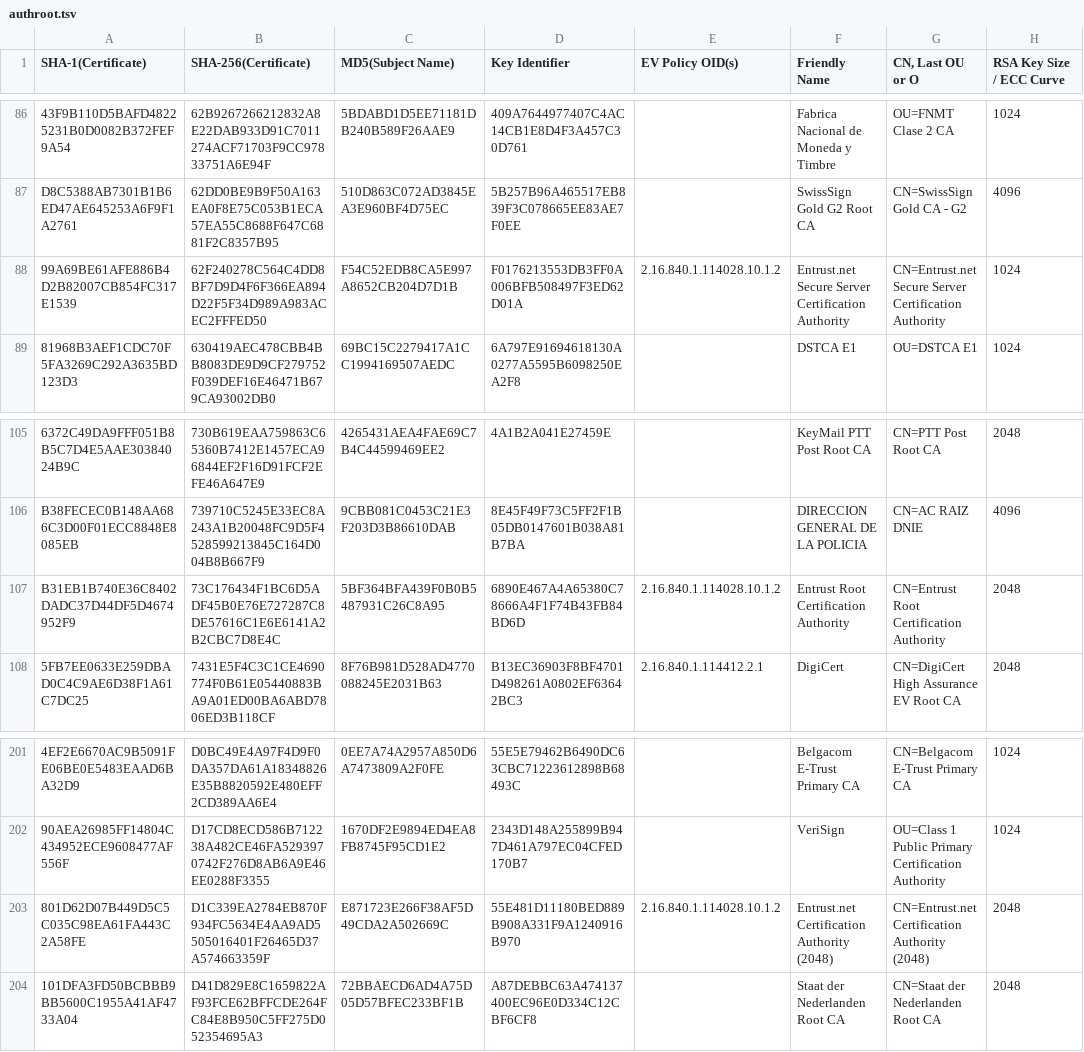
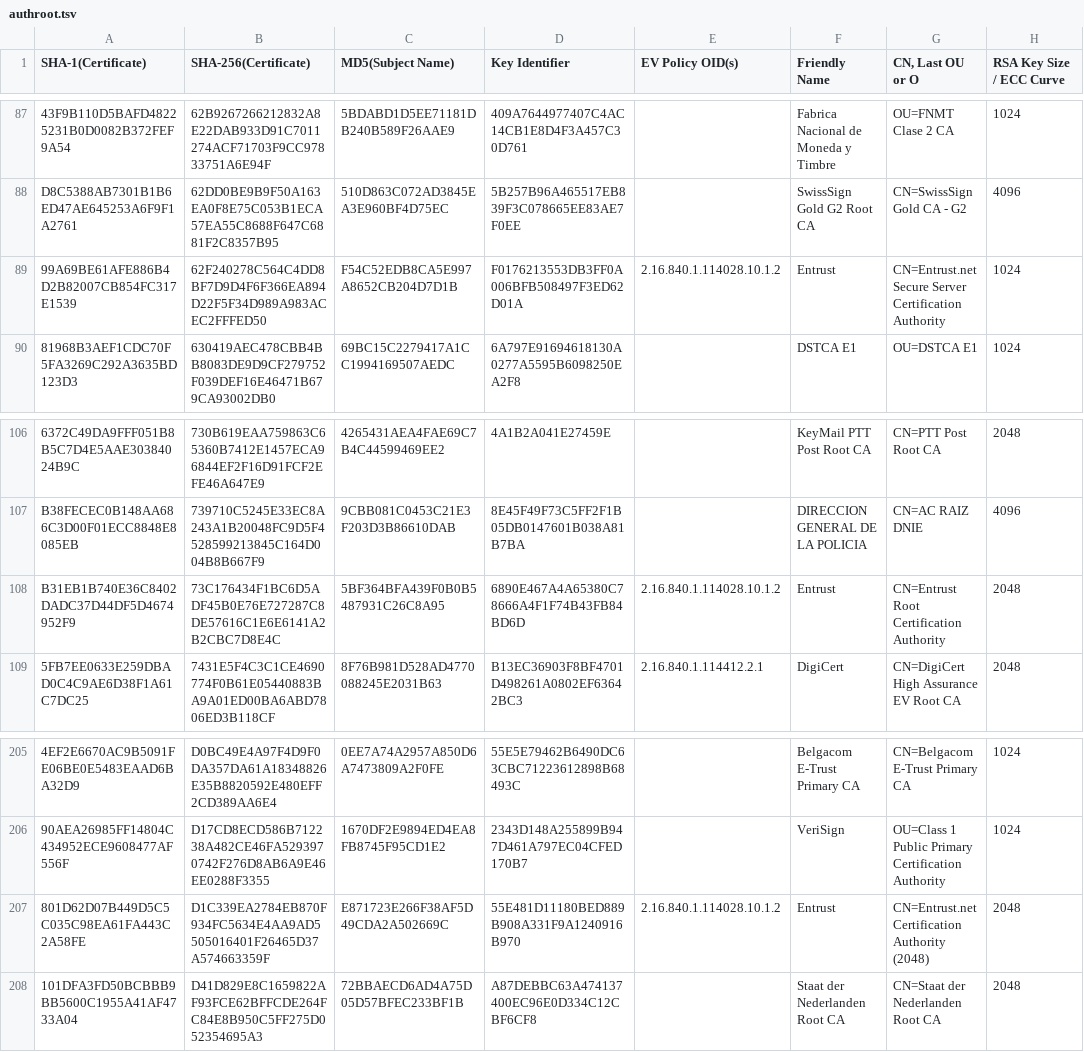
Before and after one commit to robstradling/authroot.stl, a TSV file: authroot.tsv, drawn as a sheet; only a part is shown, gaps mark what is left out; addresses are those after the commit; the diff covers the shown part only; the diff names each change by its address in the sheet, - before the commit and + after, or states it on an @@ line.

```diff
--- a/authroot.tsv
+++ b/authroot.tsv
-F89 (Friendly Name): Entrust.net Secure Server Certification Authority
+F89 (Friendly Name): Entrust
-F108 (Friendly Name): Entrust Root Certification Authority
+F108 (Friendly Name): Entrust
-F207 (Friendly Name): Entrust.net Certification Authority (2048)
+F207 (Friendly Name): Entrust
```
Also changed, not shown: 7 added rows and 3 edited cells elsewhere in this file, 9 other files.
